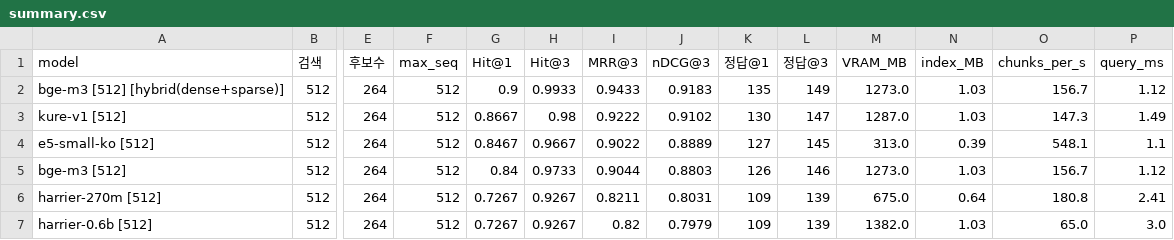
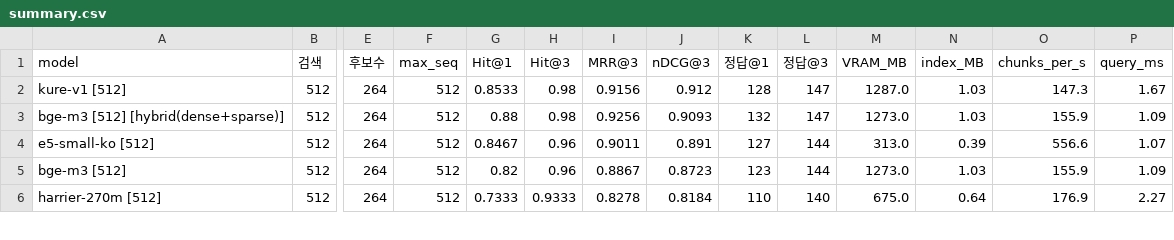
Before and after one commit to hjn-kim/doc_embedding, a CSV file: results_lang/summary.csv, drawn as a sheet; only a part is shown, gaps mark what is left out; removed rows and columns are numbered as before the commit, all else as after; rows hold the shown columns only; the diff covers the shown part only; the diff names each change by its address in the sheet, - before the commit and + after, or states it on an @@ line.

Commit message:
result vn

```diff
--- a/results_lang/summary.csv
+++ b/results_lang/summary.csv
-row 2: bge-m3 [512] [hybrid(dense+sparse)] | 512 | 264 | 512 | 0.9 | 0.9933 | 0.9433 | 0.9183 | 135 | 149 | 1273.0 | 1.03 | 156.7 | 1.12
-G2 (Hit@1): 0.8667
+G2 (Hit@1): 0.8533
-I2 (MRR@3): 0.9222
+I2 (MRR@3): 0.9156
-J2 (nDCG@3): 0.9102
+J2 (nDCG@3): 0.912
-K2 (정답@1): 130
+K2 (정답@1): 128
-P2 (query_ms): 1.49
+P2 (query_ms): 1.67
+row 3: bge-m3 [512] [hybrid(dense+sparse)] | 512 | 264 | 512 | 0.88 | 0.98 | 0.9256 | 0.9093 | 132 | 147 | 1273.0 | 1.03 | 155.9 | 1.09
-H4 (Hit@3): 0.9667
+H4 (Hit@3): 0.96
-I4 (MRR@3): 0.9022
+I4 (MRR@3): 0.9011
-J4 (nDCG@3): 0.8889
+J4 (nDCG@3): 0.891
-L4 (정답@3): 145
+L4 (정답@3): 144
-O4 (chunks_per_s): 548.1
+O4 (chunks_per_s): 556.6
-P4 (query_ms): 1.1
+P4 (query_ms): 1.07
-G5 (Hit@1): 0.84
+G5 (Hit@1): 0.82
-H5 (Hit@3): 0.9733
+H5 (Hit@3): 0.96
-I5 (MRR@3): 0.9044
+I5 (MRR@3): 0.8867
-J5 (nDCG@3): 0.8803
+J5 (nDCG@3): 0.8723
-K5 (정답@1): 126
+K5 (정답@1): 123
-L5 (정답@3): 146
+L5 (정답@3): 144
-O5 (chunks_per_s): 156.7
+O5 (chunks_per_s): 155.9
-P5 (query_ms): 1.12
+P5 (query_ms): 1.09
-G6 (Hit@1): 0.7267
+G6 (Hit@1): 0.7333
-H6 (Hit@3): 0.9267
+H6 (Hit@3): 0.9333
-I6 (MRR@3): 0.8211
+I6 (MRR@3): 0.8278
-J6 (nDCG@3): 0.8031
+J6 (nDCG@3): 0.8184
-K6 (정답@1): 109
+K6 (정답@1): 110
-L6 (정답@3): 139
+L6 (정답@3): 140
-O6 (chunks_per_s): 180.8
+O6 (chunks_per_s): 176.9
-P6 (query_ms): 2.41
+P6 (query_ms): 2.27
-row 7: harrier-0.6b [512] | 512 | 264 | 512 | 0.7267 | 0.9267 | 0.82 | 0.7979 | 109 | 139 | 1382.0 | 1.03 | 65.0 | 3.0
```
Also changed, not shown: 1 added row and 34 edited cells elsewhere in this file, 13 other files.
